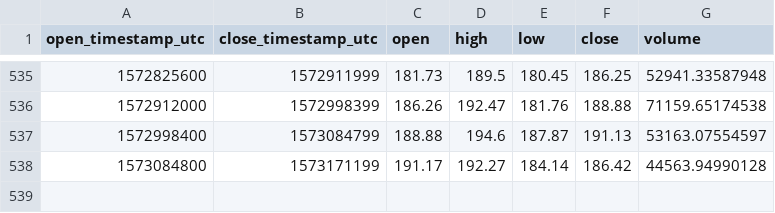
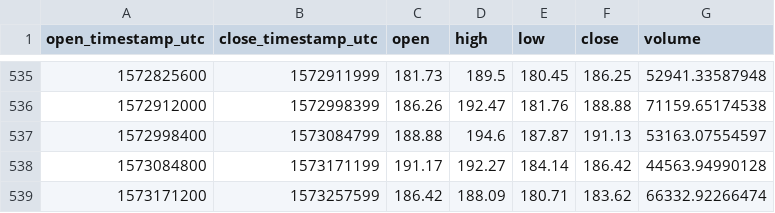
Before and after one commit to cryptobigbro/coinbasepro-ETH-USD, a CSV file: coinbasepro-ETH-USD-1d.csv, drawn as a sheet; only a part is shown, gaps mark what is left out.

```diff
--- a/coinbasepro-ETH-USD-1d.csv
+++ b/coinbasepro-ETH-USD-1d.csv
@@ -538 +538,2 @@ open_timestamp_utc,close_timestamp_utc,open,high,low,close,volume
 1573084800,1573171199,191.17,192.27,184.14,186.42,44563.94990128
+1573171200,1573257599,186.42,188.09,180.71,183.62,66332.92266474
```
Also changed, not shown: coinbasepro-ETH-USD-1h.csv.
